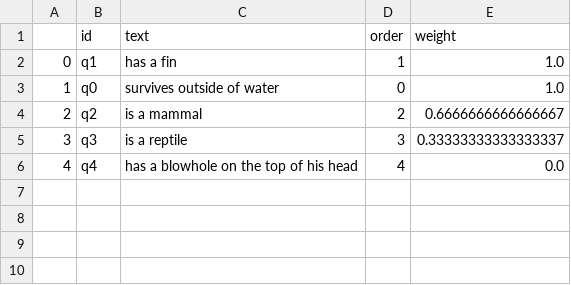
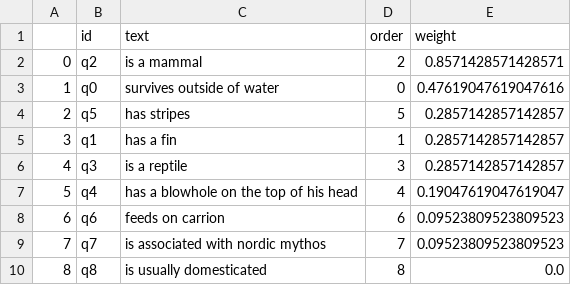
Before and after one commit to TMKklautau/animal_game_development, a CSV file: animal_game/dataframes/csv/questions.csv, drawn as a sheet; removed rows and columns are numbered as before the commit, all else as after; the diff names each change by its address in the sheet, - before the commit and + after, or states it on an @@ line.

```diff
--- a/animal_game/dataframes/csv/questions.csv
+++ b/animal_game/dataframes/csv/questions.csv
-row 2: 0 | q1 | has a fin | 1 | 1.0
-row 3: 1 | q0 | survives outside of water | 0 | 1.0
@@ column A renumbered between rows 2 and 7 @@
-E2 (weight): 0.6666666666666667
+E2 (weight): 0.8571428571428571
+row 3: 1 | q0 | survives outside of water | 0 | 0.47619047619047616
+row 4: 2 | q5 | has stripes | 5 | 0.2857142857142857
+row 5: 3 | q1 | has a fin | 1 | 0.2857142857142857
-E6 (weight): 0.33333333333333337
+E6 (weight): 0.2857142857142857
-E7 (weight): 0.0
+E7 (weight): 0.19047619047619047
+row 8: 6 | q6 | feeds on carrion | 6 | 0.09523809523809523
+row 9: 7 | q7 | is associated with nordic mythos | 7 | 0.09523809523809523
+row 10: 8 | q8 | is usually domesticated | 8 | 0.0
```
Also changed, not shown: 4 other files.
